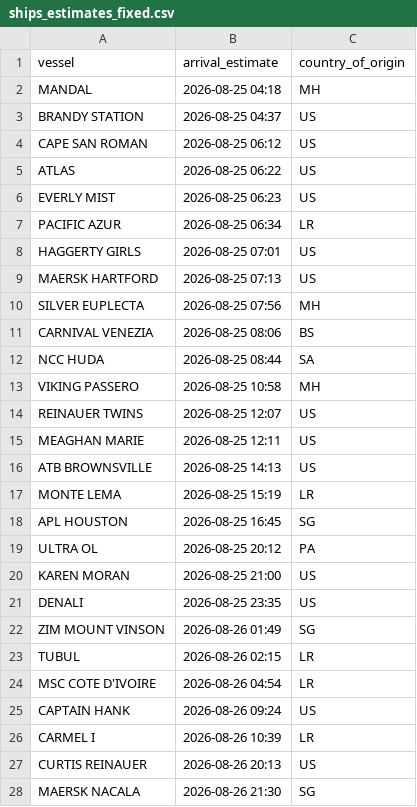
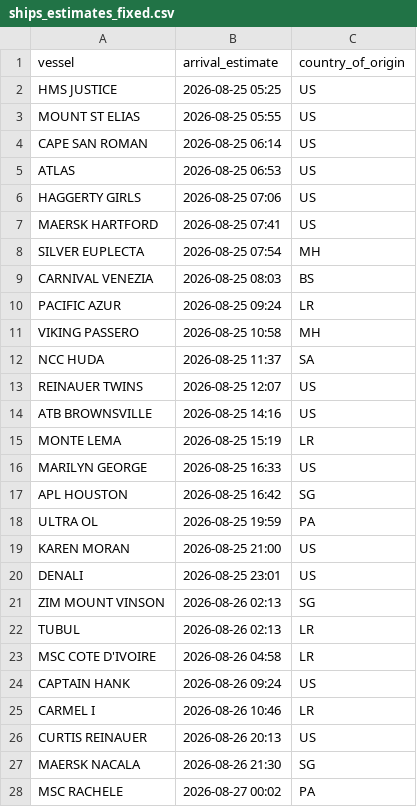
Before and after one commit to natalierjonas/FOC_NYC, a CSV file: ships_estimates_fixed.csv, drawn as a sheet; only a part is shown; the diff covers the shown part only.

```diff
--- a/ships_estimates_fixed.csv
+++ b/ships_estimates_fixed.csv
@@ -1,28 +1,28 @@
 vessel,arrival_estimate,country_of_origin
-MANDAL,2026-08-25 04:18,MH
-BRANDY STATION,2026-08-25 04:37,US
-CAPE SAN ROMAN,2026-08-25 06:12,US
-ATLAS,2026-08-25 06:22,US
-EVERLY MIST,2026-08-25 06:23,US
-PACIFIC AZUR,2026-08-25 06:34,LR
-HAGGERTY GIRLS,2026-08-25 07:01,US
-MAERSK HARTFORD,2026-08-25 07:13,US
-SILVER EUPLECTA,2026-08-25 07:56,MH
-CARNIVAL VENEZIA,2026-08-25 08:06,BS
-NCC HUDA,2026-08-25 08:44,SA
+HMS JUSTICE,2026-08-25 05:25,US
+MOUNT ST ELIAS,2026-08-25 05:55,US
+CAPE SAN ROMAN,2026-08-25 06:14,US
+ATLAS,2026-08-25 06:53,US
+HAGGERTY GIRLS,2026-08-25 07:06,US
+MAERSK HARTFORD,2026-08-25 07:41,US
+SILVER EUPLECTA,2026-08-25 07:54,MH
+CARNIVAL VENEZIA,2026-08-25 08:03,BS
+PACIFIC AZUR,2026-08-25 09:24,LR
 VIKING PASSERO,2026-08-25 10:58,MH
+NCC HUDA,2026-08-25 11:37,SA
 REINAUER TWINS,2026-08-25 12:07,US
-MEAGHAN MARIE,2026-08-25 12:11,US
-ATB BROWNSVILLE,2026-08-25 14:13,US
+ATB BROWNSVILLE,2026-08-25 14:16,US
 MONTE LEMA,2026-08-25 15:19,LR
-APL HOUSTON,2026-08-25 16:45,SG
-ULTRA OL,2026-08-25 20:12,PA
+MARILYN GEORGE,2026-08-25 16:33,US
+APL HOUSTON,2026-08-25 16:42,SG
+ULTRA OL,2026-08-25 19:59,PA
 KAREN MORAN,2026-08-25 21:00,US
-DENALI,2026-08-25 23:35,US
-ZIM MOUNT VINSON,2026-08-26 01:49,SG
-TUBUL,2026-08-26 02:15,LR
-MSC COTE D'IVOIRE,2026-08-26 04:54,LR
+DENALI,2026-08-25 23:01,US
+ZIM MOUNT VINSON,2026-08-26 02:13,SG
+TUBUL,2026-08-26 02:13,LR
+MSC COTE D'IVOIRE,2026-08-26 04:58,LR
 CAPTAIN HANK,2026-08-26 09:24,US
-CARMEL I,2026-08-26 10:39,LR
+CARMEL I,2026-08-26 10:46,LR
 CURTIS REINAUER,2026-08-26 20:13,US
 MAERSK NACALA,2026-08-26 21:30,SG
+MSC RACHELE,2026-08-27 00:02,PA
```
Also changed, not shown: 3 added rows, 2 removed rows and 32 edited cells elsewhere in this file, filtered_ships.csv.
